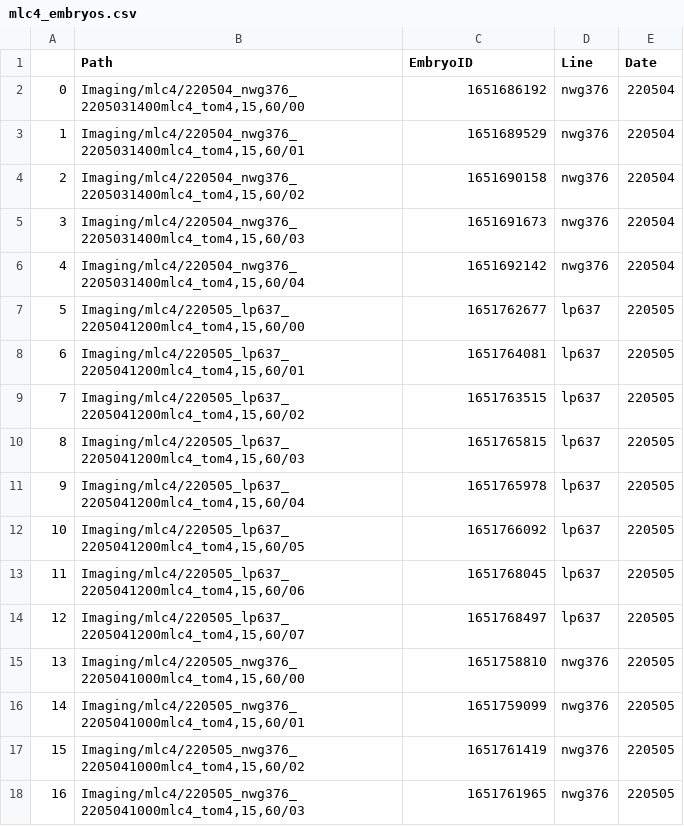
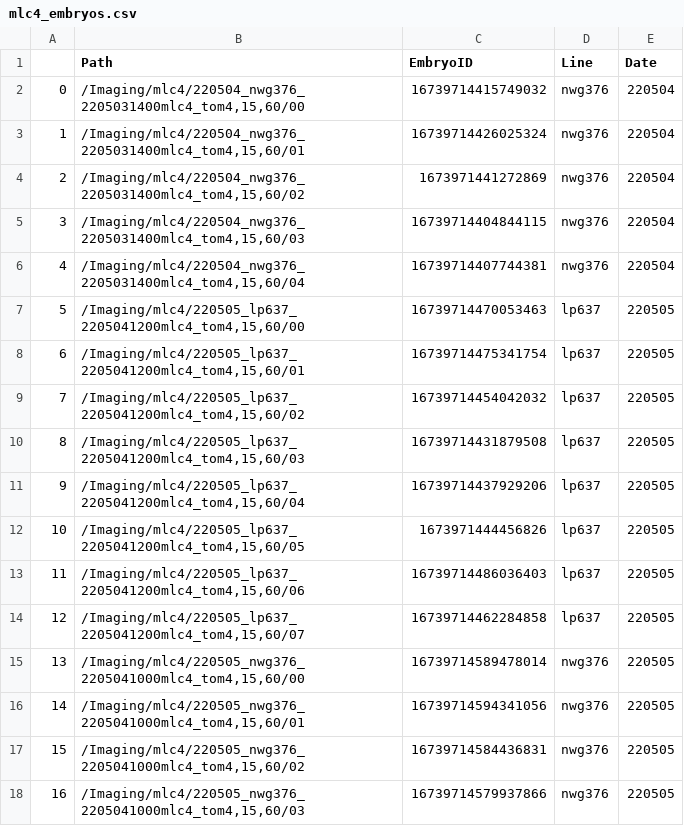
Before and after one commit to goehringlab/2023-Bland-bioRxiv, a CSV file: data/mlc4_embryos.csv, drawn as a sheet.

```diff
--- a/data/mlc4_embryos.csv
+++ b/data/mlc4_embryos.csv
@@ -1,18 +1,18 @@
 ,Path,EmbryoID,Line,Date
-0,"Imaging/mlc4/220504_nwg376_2205031400mlc4_tom4,15,60/00",1651686192,nwg376,220504
-1,"Imaging/mlc4/220504_nwg376_2205031400mlc4_tom4,15,60/01",1651689529,nwg376,220504
-2,"Imaging/mlc4/220504_nwg376_2205031400mlc4_tom4,15,60/02",1651690158,nwg376,220504
-3,"Imaging/mlc4/220504_nwg376_2205031400mlc4_tom4,15,60/03",1651691673,nwg376,220504
-4,"Imaging/mlc4/220504_nwg376_2205031400mlc4_tom4,15,60/04",1651692142,nwg376,220504
-5,"Imaging/mlc4/220505_lp637_2205041200mlc4_tom4,15,60/00",1651762677,lp637,220505
-6,"Imaging/mlc4/220505_lp637_2205041200mlc4_tom4,15,60/01",1651764081,lp637,220505
-7,"Imaging/mlc4/220505_lp637_2205041200mlc4_tom4,15,60/02",1651763515,lp637,220505
-8,"Imaging/mlc4/220505_lp637_2205041200mlc4_tom4,15,60/03",1651765815,lp637,220505
-9,"Imaging/mlc4/220505_lp637_2205041200mlc4_tom4,15,60/04",1651765978,lp637,220505
-10,"Imaging/mlc4/220505_lp637_2205041200mlc4_tom4,15,60/05",1651766092,lp637,220505
-11,"Imaging/mlc4/220505_lp637_2205041200mlc4_tom4,15,60/06",1651768045,lp637,220505
-12,"Imaging/mlc4/220505_lp637_2205041200mlc4_tom4,15,60/07",1651768497,lp637,220505
-13,"Imaging/mlc4/220505_nwg376_2205041000mlc4_tom4,15,60/00",1651758810,nwg376,220505
-14,"Imaging/mlc4/220505_nwg376_2205041000mlc4_tom4,15,60/01",1651759099,nwg376,220505
-15,"Imaging/mlc4/220505_nwg376_2205041000mlc4_tom4,15,60/02",1651761419,nwg376,220505
-16,"Imaging/mlc4/220505_nwg376_2205041000mlc4_tom4,15,60/03",1651761965,nwg376,220505
+0,"/Imaging/mlc4/220504_nwg376_2205031400mlc4_tom4,15,60/00",16739714415749032,nwg376,220504
+1,"/Imaging/mlc4/220504_nwg376_2205031400mlc4_tom4,15,60/01",16739714426025324,nwg376,220504
+2,"/Imaging/mlc4/220504_nwg376_2205031400mlc4_tom4,15,60/02",1673971441272869,nwg376,220504
+3,"/Imaging/mlc4/220504_nwg376_2205031400mlc4_tom4,15,60/03",16739714404844115,nwg376,220504
+4,"/Imaging/mlc4/220504_nwg376_2205031400mlc4_tom4,15,60/04",16739714407744381,nwg376,220504
+5,"/Imaging/mlc4/220505_lp637_2205041200mlc4_tom4,15,60/00",16739714470053463,lp637,220505
+6,"/Imaging/mlc4/220505_lp637_2205041200mlc4_tom4,15,60/01",16739714475341754,lp637,220505
+7,"/Imaging/mlc4/220505_lp637_2205041200mlc4_tom4,15,60/02",16739714454042032,lp637,220505
+8,"/Imaging/mlc4/220505_lp637_2205041200mlc4_tom4,15,60/03",16739714431879508,lp637,220505
+9,"/Imaging/mlc4/220505_lp637_2205041200mlc4_tom4,15,60/04",16739714437929206,lp637,220505
+10,"/Imaging/mlc4/220505_lp637_2205041200mlc4_tom4,15,60/05",1673971444456826,lp637,220505
+11,"/Imaging/mlc4/220505_lp637_2205041200mlc4_tom4,15,60/06",16739714486036403,lp637,220505
+12,"/Imaging/mlc4/220505_lp637_2205041200mlc4_tom4,15,60/07",16739714462284858,lp637,220505
+13,"/Imaging/mlc4/220505_nwg376_2205041000mlc4_tom4,15,60/00",16739714589478014,nwg376,220505
+14,"/Imaging/mlc4/220505_nwg376_2205041000mlc4_tom4,15,60/01",16739714594341056,nwg376,220505
+15,"/Imaging/mlc4/220505_nwg376_2205041000mlc4_tom4,15,60/02",16739714584436831,nwg376,220505
+16,"/Imaging/mlc4/220505_nwg376_2205041000mlc4_tom4,15,60/03",16739714579937866,nwg376,220505
```
Also changed, not shown: data/calibration_embryos.csv, data/par2_nebd_embryos.csv, 33 other files.
